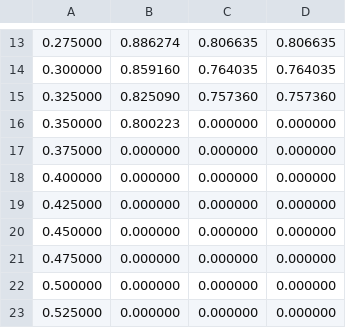
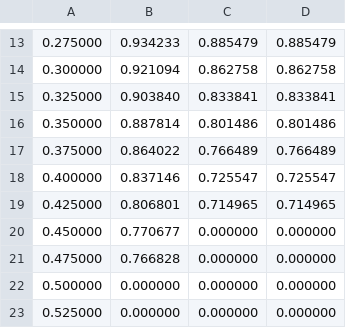
Before and after one commit to GiulliMo/TeX-Projekt-Master, a CSV file: Master/Bilder/ownnetv2coco.csv, drawn as a sheet; only a part is shown, gaps mark what is left out; the diff covers the shown part only; the diff names each change by its address in the sheet, - before the commit and + after, or states it on an @@ line.

```diff
--- a/Master/Bilder/ownnetv2coco.csv
+++ b/Master/Bilder/ownnetv2coco.csv
-B13: 0.886274
+B13: 0.934233
-C13: 0.806635
+C13: 0.885479
-D13: 0.806635
+D13: 0.885479
-B14: 0.859160
+B14: 0.921094
-C14: 0.764035
+C14: 0.862758
-D14: 0.764035
+D14: 0.862758
-B15: 0.825090
+B15: 0.903840
-C15: 0.757360
+C15: 0.833841
-D15: 0.757360
+D15: 0.833841
-B16: 0.800223
+B16: 0.887814
-C16: 0.000000
+C16: 0.801486
-D16: 0.000000
+D16: 0.801486
-B17: 0.000000
+B17: 0.864022
-C17: 0.000000
+C17: 0.766489
-D17: 0.000000
+D17: 0.766489
-B18: 0.000000
+B18: 0.837146
-C18: 0.000000
+C18: 0.725547
-D18: 0.000000
+D18: 0.725547
-B19: 0.000000
+B19: 0.806801
-C19: 0.000000
+C19: 0.714965
-D19: 0.000000
+D19: 0.714965
-B20: 0.000000
+B20: 0.770677
-B21: 0.000000
+B21: 0.766828
```
Also changed, not shown: 30 edited cells elsewhere in this file, Master/Bilder/ownnetv2.csv, 21 other files.
